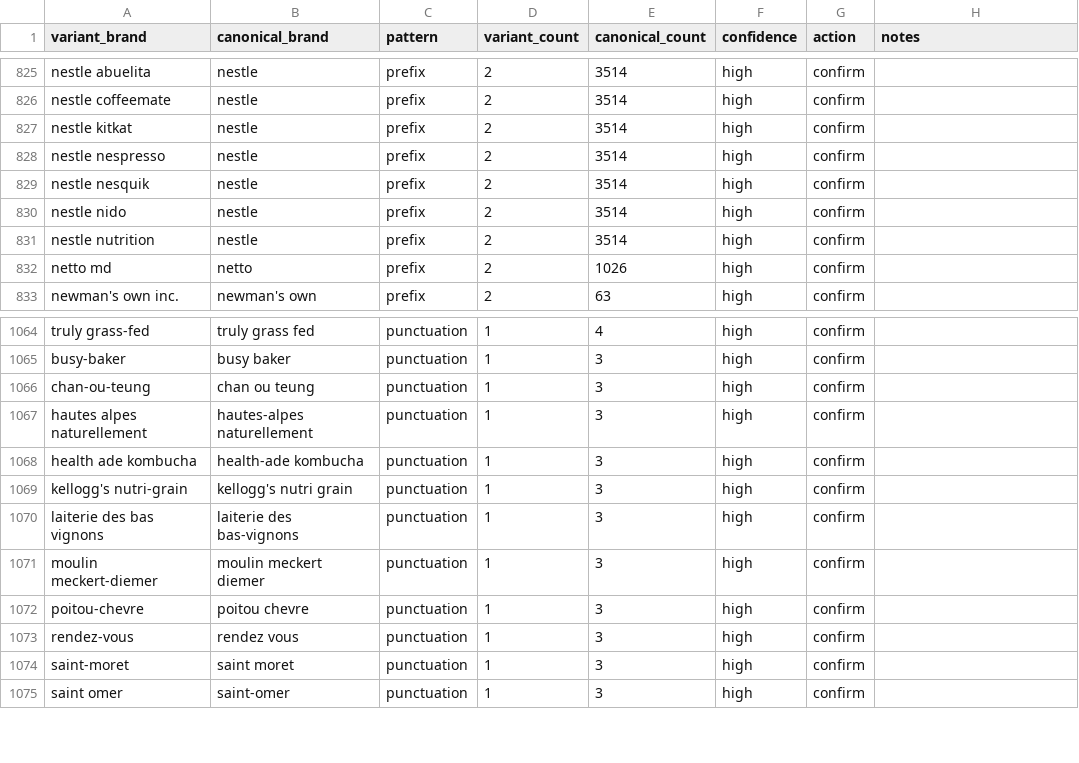
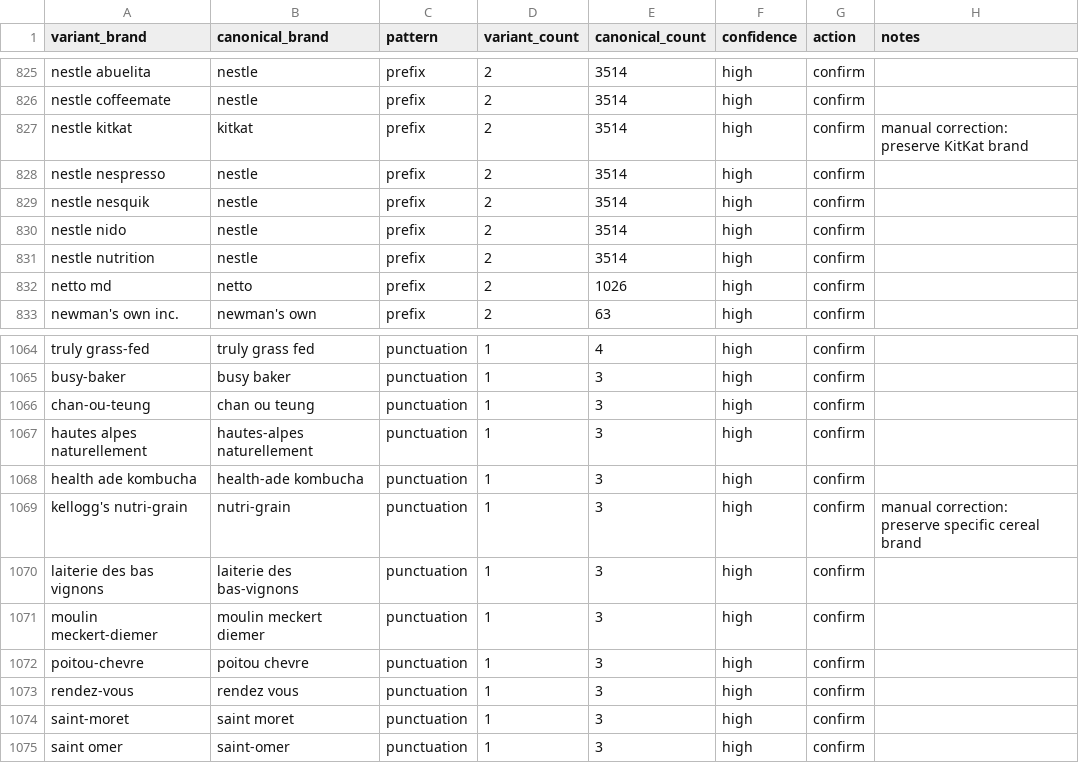
Before and after one commit to julialenc/food-beverage-positioning-radar, a CSV file: data/reference/brand_alias_mapping.csv, drawn as a sheet; only a part is shown, gaps mark what is left out; the diff covers the shown part only.

```diff
--- a/data/reference/brand_alias_mapping.csv
+++ b/data/reference/brand_alias_mapping.csv
@@ -826,3 +826,3 @@ nestle abuelita,nestle,prefix,2,3514,high,confirm,
 nestle coffeemate,nestle,prefix,2,3514,high,confirm,
-nestle kitkat,nestle,prefix,2,3514,high,confirm,
+nestle kitkat,kitkat,prefix,2,3514,high,confirm,manual correction: preserve KitKat brand
 nestle nespresso,nestle,prefix,2,3514,high,confirm,
@@ -1068,3 +1068,3 @@ hautes alpes naturellement,hautes-alpes naturellement,punctuation,1,3,high,confi
 health ade kombucha,health-ade kombucha,punctuation,1,3,high,confirm,
-kellogg's nutri-grain,kellogg's nutri grain,punctuation,1,3,high,confirm,
+kellogg's nutri-grain,nutri-grain,punctuation,1,3,high,confirm,manual correction: preserve specific cereal brand
 laiterie des bas vignons,laiterie des bas-vignons,punctuation,1,3,high,confirm,
```
Also changed, not shown: 33 edited cells elsewhere in this file, 37 other files.
